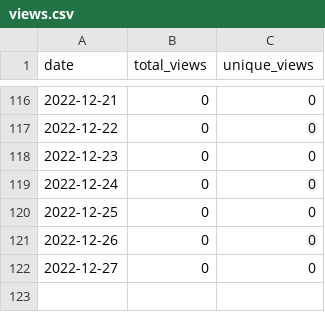
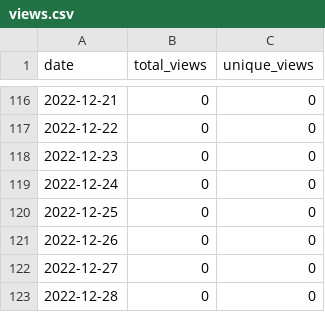
Before and after one commit to MatthewBentz/COMP4320, a CSV file: .traffic/views.csv, drawn as a sheet; only a part is shown, gaps mark what is left out; the diff names each change by its address in the sheet, - before the commit and + after, or states it on an @@ line.

```diff
--- a/.traffic/views.csv
+++ b/.traffic/views.csv
+row 123: 2022-12-28 | 0 | 0
```
Also changed, not shown: .traffic/clones.csv, 3 other files.
